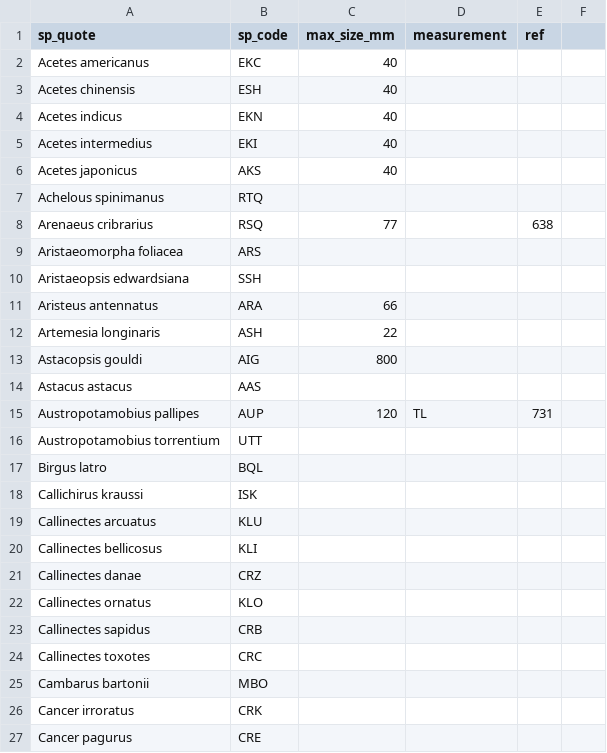
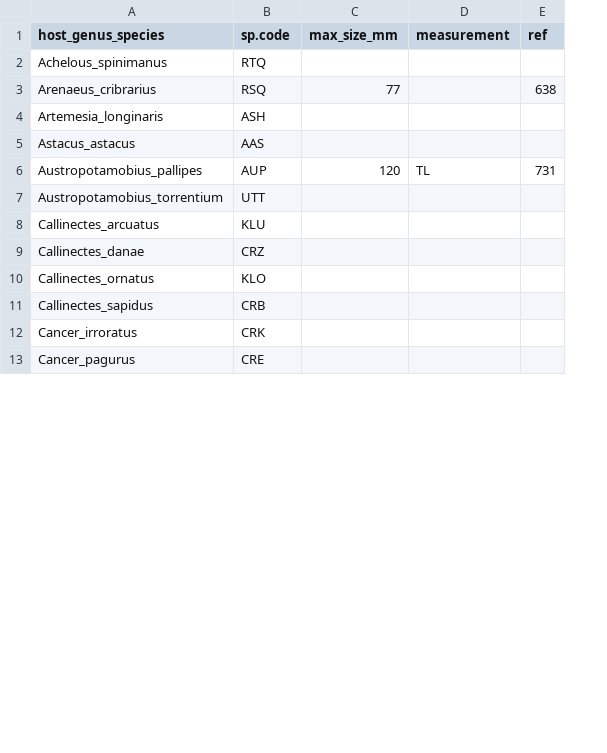
Before and after one commit to duermite/PSR, a CSV file: raw_data/host_size.csv, drawn as a sheet; only a part is shown; removed rows and columns are numbered as before the commit, all else as after; the diff covers the shown part only; the diff names each change by its address in the sheet, - before the commit and + after, or states it on an @@ line.

Commit message:
Changed name of orig host_size to _old because it included many hosts that I don't want to look up

```diff
--- a/raw_data/host_size.csv
+++ b/raw_data/host_size.csv
-column A (sp_quote), rows 7-8: Achelous spinimanus | Arenaeus cribrarius; row 12: Artemesia longinaris; rows 14-16: Astacus astacus | Austropotamobius pallipes | Austropotamobius torrentium; row 19: Callinectes arcuatus; rows 21-23: Callinectes danae | Callinectes ornatus | Callinectes sapidus; rows 26-27: Cancer irroratus | Cancer pagurus
+column A (host_genus_species), rows 2-13: Achelous_spinimanus | Arenaeus_cribrarius | Artemesia_longinaris | Astacus_astacus | Austropotamobius_pallipes | Austropotamobius_torrentium | Callinectes_arcuatus | Callinectes_danae | Callinectes_ornatus | Callinectes_sapidus | Cancer_irroratus | Cancer_pagurus
-column F, empty
-B1: sp_code
+B1: sp.code
-row 2: Acetes americanus | EKC | 40
-row 3: Acetes chinensis | ESH | 40
-row 4: Acetes indicus | EKN | 40
-row 5: Acetes intermedius | EKI | 40
-row 6: Acetes japonicus | AKS | 40
-row 9: Aristaeomorpha foliacea | ARS
-row 10: Aristaeopsis edwardsiana | SSH
-row 11: Aristeus antennatus | ARA | 66
-C4 (max_size_mm): 22
+C4 (max_size_mm): (empty)
-row 13: Astacopsis gouldi | AIG | 800
-row 17: Birgus latro | BQL
-row 18: Callichirus kraussi | ISK
-row 20: Callinectes bellicosus | KLI
-row 24: Callinectes toxotes | CRC
-row 25: Cambarus bartonii | MBO
```
Also changed, not shown: 51 removed rows and 2 edited cells elsewhere in this file, 1 other file.
